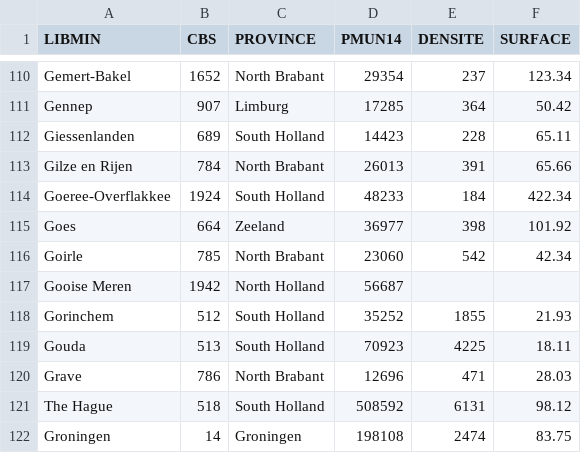
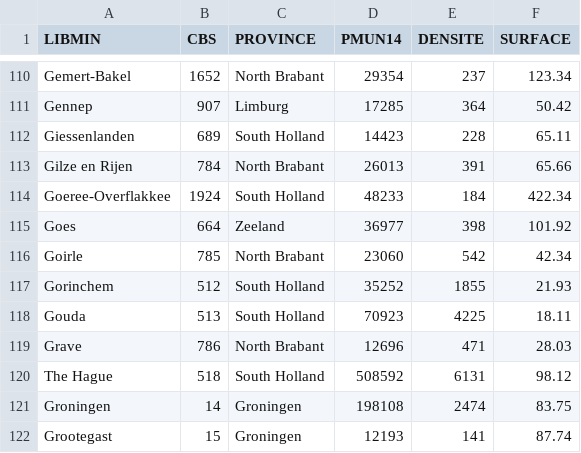
Before and after one commit to ykacer/CES_Data_Scientist_2016, a CSV file: 25_projet_data_scientist/Pays-Bas/population_surface_pays-bas.csv, drawn as a sheet; only a part is shown, gaps mark what is left out; the shorter side is filled out with more unchanged rows; the diff names each change by its address in the sheet, - before the commit and + after, or states it on an @@ line.

```diff
--- a/25_projet_data_scientist/Pays-Bas/population_surface_pays-bas.csv
+++ b/25_projet_data_scientist/Pays-Bas/population_surface_pays-bas.csv
-row 117: Gooise Meren | 1942 | North Holland | 56687
```
Also changed, not shown: 25_projet_data_scientist/Pays-Bas/population_surface_coordonnees_pays-bas.csv.
